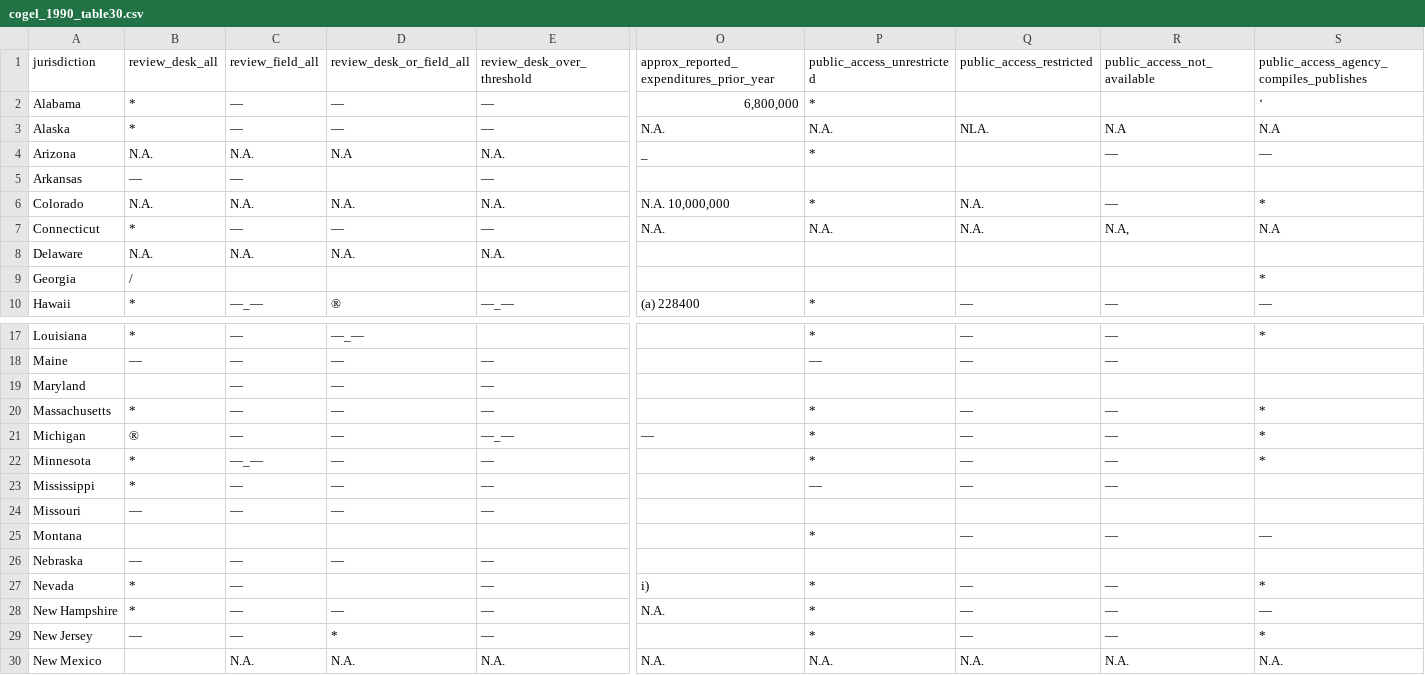
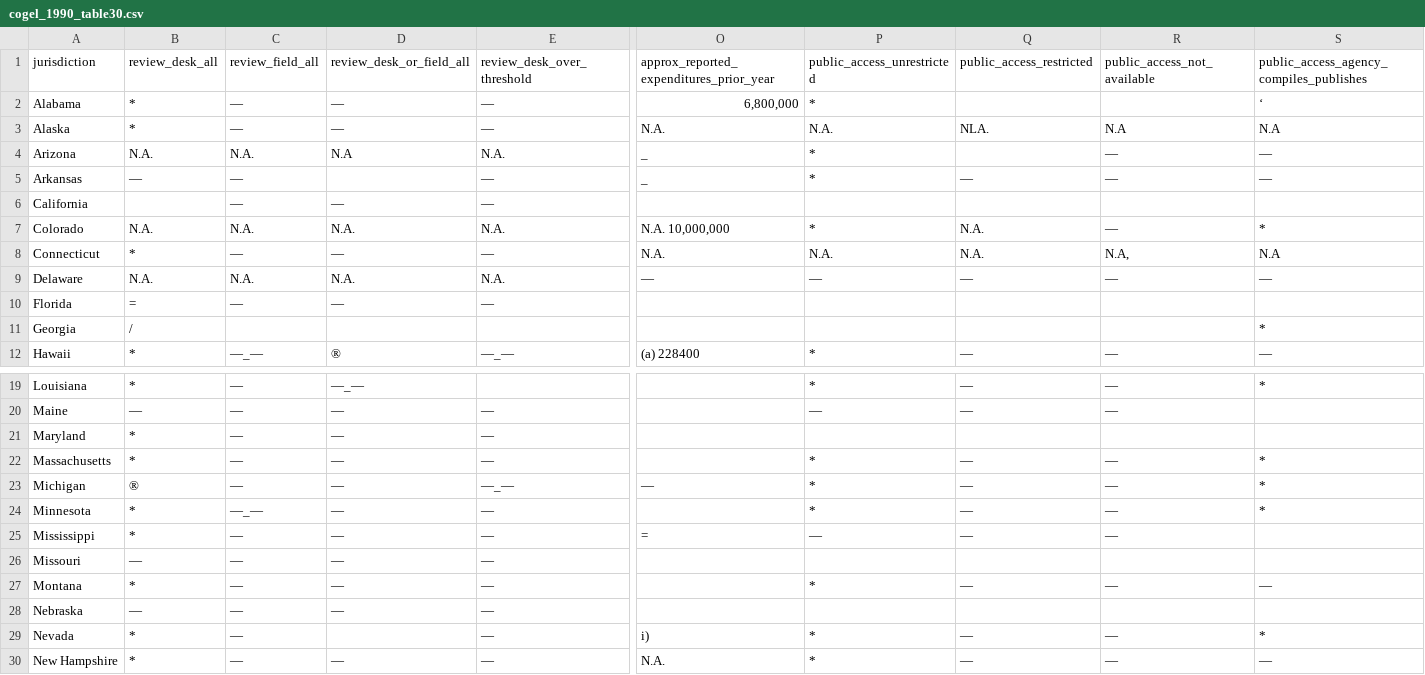
Before and after one commit to danparshall/lobby_analysis, a CSV file: docs/active/cogel-extraction/results/cogel_1990_table30.csv, drawn as a sheet; only a part is shown, gaps mark what is left out; the shorter side is filled out with more unchanged rows; addresses are those after the commit; rows hold the shown columns only; the diff covers the shown part only; the diff names each change by its address in the sheet, - before the commit and + after, or states it on an @@ line.

```diff
--- a/docs/active/cogel-extraction/results/cogel_1990_table30.csv
+++ b/docs/active/cogel-extraction/results/cogel_1990_table30.csv
-O5: (empty)
+O5: _
-P5 (public_access_unrestricted): (empty)
+P5 (public_access_unrestricted): *
-Q5 (public_access_restricted): (empty)
+Q5 (public_access_restricted): —
-R5 (public_access_not_available): (empty)
+R5 (public_access_not_available): —
-S5: (empty)
+S5: —
+row 6: California |  | — | — | —
-O9: (empty)
+O9: —
-P9 (public_access_unrestricted): (empty)
+P9 (public_access_unrestricted): —
-Q9 (public_access_restricted): (empty)
+Q9 (public_access_restricted): —
-R9 (public_access_not_available): (empty)
+R9 (public_access_not_available): —
-S9: (empty)
+S9: —
+row 10: Florida | = | — | — | —
-B21 (review_desk_all): (empty)
+B21 (review_desk_all): *
-O25: (empty)
+O25: =
-B27 (review_desk_all): (empty)
+B27 (review_desk_all): *
-C27 (review_field_all): (empty)
+C27 (review_field_all): —
-D27 (review_desk_or_field_all): (empty)
+D27 (review_desk_or_field_all): —
-E27 (review_desk_over_threshold): (empty)
+E27 (review_desk_over_threshold): —
```
Also changed, not shown: 6 edited cells elsewhere in this file, docs/active/cogel-extraction/results/cogel_1990_grid_warnings.tsv, docs/active/cogel-extraction/results/cogel_1990_table28.csv, 9 other files.
